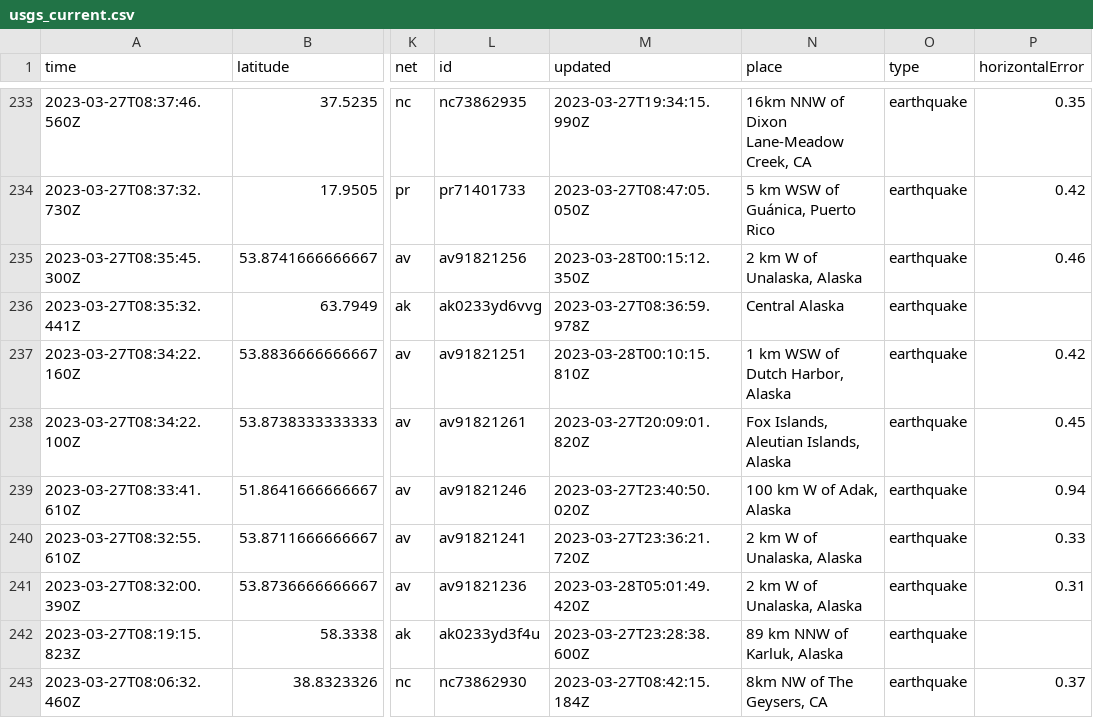
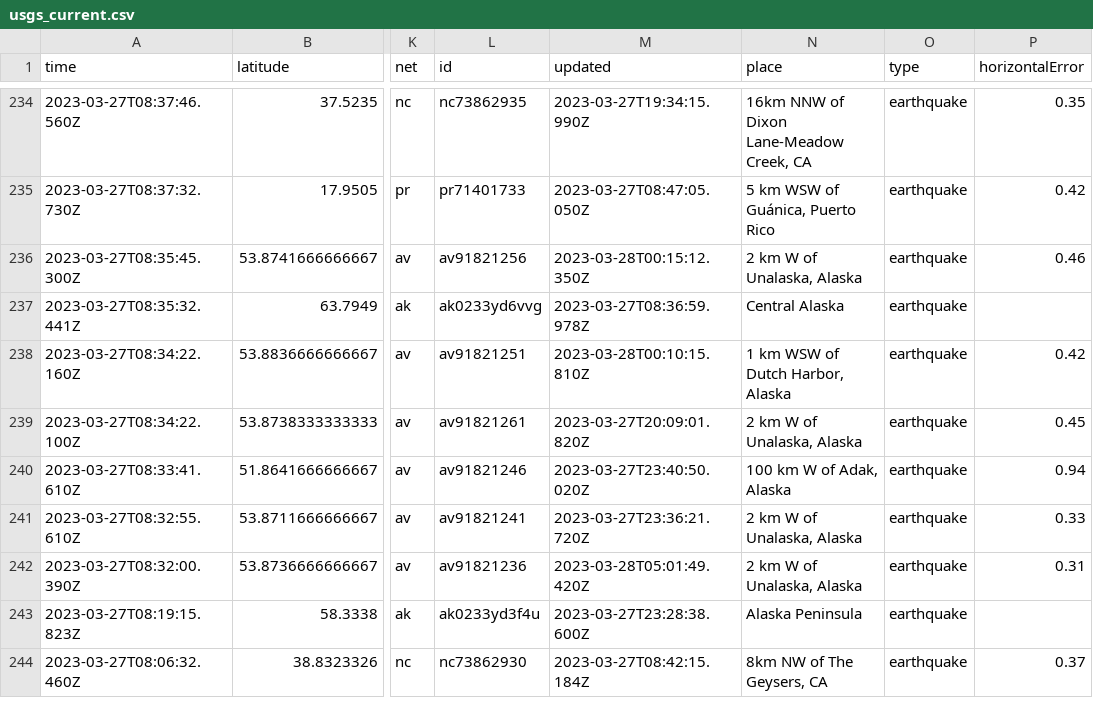
Before and after one commit to jemmastephenson/my-data-robot, a CSV file: usgs_current.csv, drawn as a sheet; only a part is shown, gaps mark what is left out; addresses are those after the commit; the diff covers the shown part only; the diff names each change by its address in the sheet, - before the commit and + after, or states it on an @@ line.

```diff
--- a/usgs_current.csv
+++ b/usgs_current.csv
-N239 (place): Fox Islands, Aleutian Islands, Alaska
+N239 (place): 2 km W of Unalaska, Alaska
-N243 (place): 89 km NNW of Karluk, Alaska
+N243 (place): Alaska Peninsula
```
Also changed, not shown: 1 added row and 45 edited cells elsewhere in this file.
